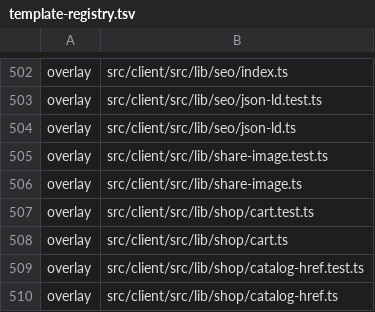
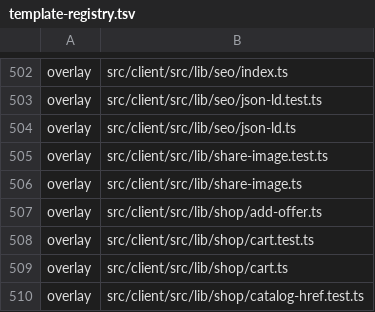
Before and after one commit to Vovanda/WebHolyGrail, a TSV file: template-registry.tsv, drawn as a sheet; only a part is shown, gaps mark what is left out; the shorter side is filled out with more unchanged rows.

Commit message:
feat(client): корзина для набора заказа поиском
- поиск первым в колонке строк и в пустой, и в полной корзине; поле не пересоздаётся, фокус остаётся в наборе
- Enter кладёт первую найденную позицию в наличии и очищает поле
- пока корзина читается - заготовки строк той же высоты, у раздела минимальная высота
- addOffer: одно место, где позиция из подсказки ложится в корзину со снимком

Refs #196

```diff
--- a/template-registry.tsv
+++ b/template-registry.tsv
@@ -506,2 +506,3 @@ overlay	src/client/src/lib/share-image.test.ts
 overlay	src/client/src/lib/share-image.ts
+overlay	src/client/src/lib/shop/add-offer.ts
 overlay	src/client/src/lib/shop/cart.test.ts
```
Also changed, not shown: 4 other files.
